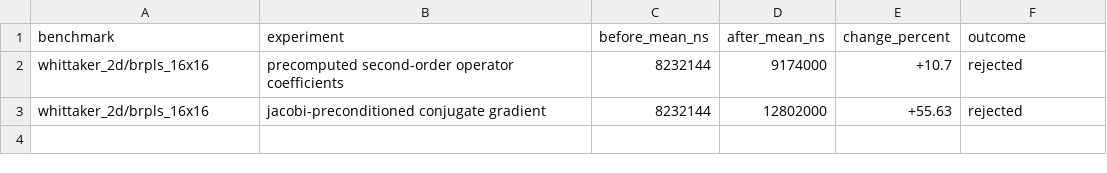
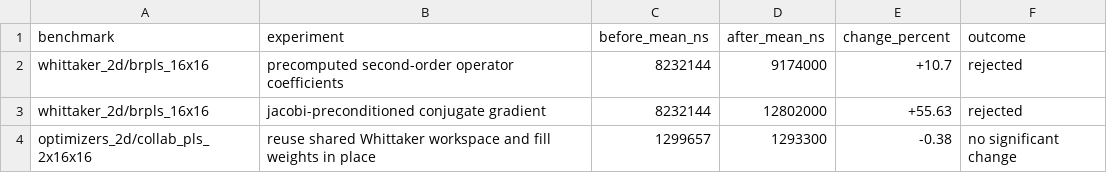
Before and after one commit to Ameyanagi/baselines, a CSV file: docs/performance/rejected-experiments-2026-05-24.csv, drawn as a sheet; the diff names each change by its address in the sheet, - before the commit and + after, or states it on an @@ line.

```diff
--- a/docs/performance/rejected-experiments-2026-05-24.csv
+++ b/docs/performance/rejected-experiments-2026-05-24.csv
+row 4: optimizers_2d/collab_pls_2x16x16 | reuse shared Whittaker workspace and fill weights in place | 1299657 | 1293300 | -0.38 | no significant change
```
Also changed, not shown: docs/performance/optimization-results-2026-05-24.csv, 1 other file.
